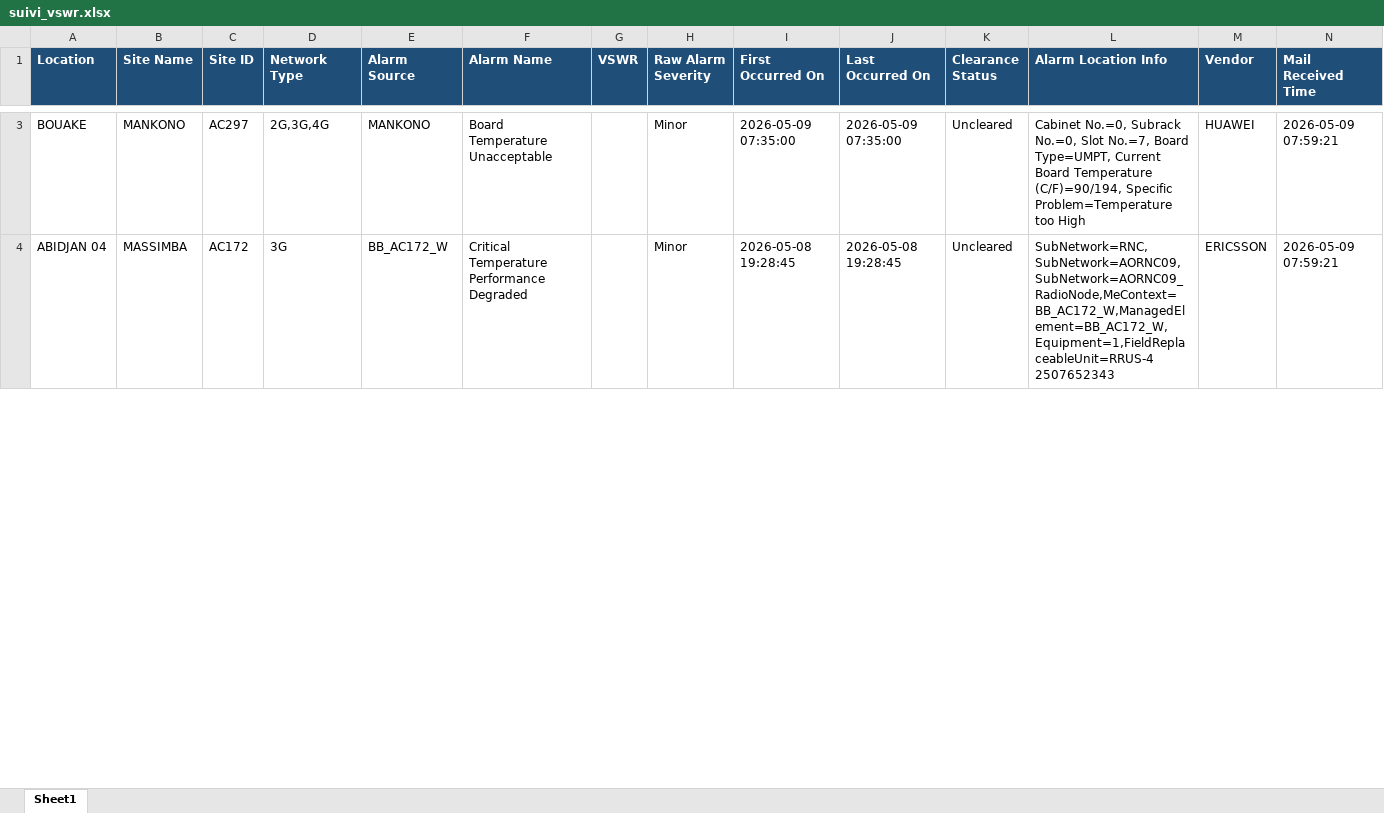
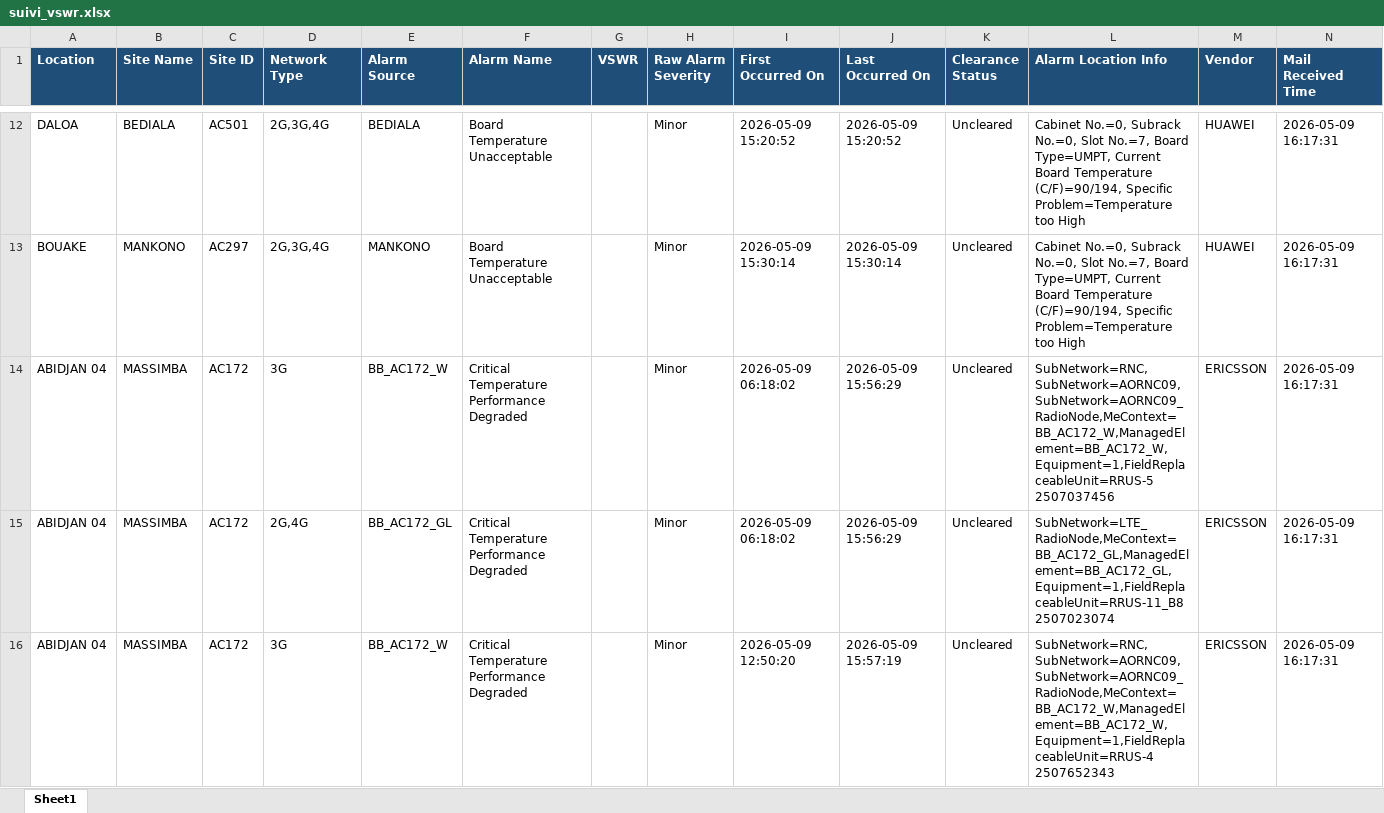
Before and after one commit to sdemcbc/suivi_nodes, an Excel workbook: suivi_vswr.xlsx, sheet Sheet1, drawn as a sheet; only a part is shown, gaps mark what is left out; values as stored, in another font and other column widths than the file's, no borders; addresses are those after the commit; the diff covers the shown part only; the diff names each change by its address in the sheet, - before the commit and + after, or states it on an @@ line.

Commit message:
Auto update (2026-05-09 16:46:37) | Files: suivi_site.xlsx suivi_vswr.xlsx

```diff
--- a/suivi_vswr.xlsx (sheet Sheet1)
+++ b/suivi_vswr.xlsx (sheet Sheet1)
+row 12: DALOA | BEDIALA | AC501 | 2G,3G,4G | BEDIALA | Board Temperature Unacceptable |  | Minor | 2026-05-09 15:20:52 | 2026-05-09 15:20:52 | Uncleared | Cabinet No.=0, Subrack No.=0, Slot No.=7, Board Type=UMPT, Current Board Temperature (C/F)=90/194, Specific Problem=Temperature too High | HUAWEI | 2026-05-09 16:17:31
-I13 (First Occurred On): 2026-05-09 07:35:00
+I13 (First Occurred On): 2026-05-09 15:30:14
-J13 (Last Occurred On): 2026-05-09 07:35:00
+J13 (Last Occurred On): 2026-05-09 15:30:14
-N13 (Mail Received Time): 2026-05-09 07:59:21
+N13 (Mail Received Time): 2026-05-09 16:17:31
+row 14: ABIDJAN 04 | MASSIMBA | AC172 | 3G | BB_AC172_W | Critical Temperature Performance Degraded |  | Minor | 2026-05-09 06:18:02 | 2026-05-09 15:56:29 | Uncleared | SubNetwork=RNC,SubNetwork=AORNC09,SubNetwork=AORNC09_RadioNode,MeContext=BB_AC172_W,ManagedElement=BB_AC172_W,Equipment=1,FieldReplaceableUnit=RRUS-5 2507037456 | ERICSSON | 2026-05-09 16:17:31
+row 15: ABIDJAN 04 | MASSIMBA | AC172 | 2G,4G | BB_AC172_GL | Critical Temperature Performance Degraded |  | Minor | 2026-05-09 06:18:02 | 2026-05-09 15:56:29 | Uncleared | SubNetwork=LTE_RadioNode,MeContext=BB_AC172_GL,ManagedElement=BB_AC172_GL,Equipment=1,FieldReplaceableUnit=RRUS-11_B8 2507023074 | ERICSSON | 2026-05-09 16:17:31
-I16 (First Occurred On): 2026-05-08 19:28:45
+I16 (First Occurred On): 2026-05-09 12:50:20
-J16 (Last Occurred On): 2026-05-08 19:28:45
+J16 (Last Occurred On): 2026-05-09 15:57:19
-N16 (Mail Received Time): 2026-05-09 07:59:21
+N16 (Mail Received Time): 2026-05-09 16:17:31
```
Also changed, not shown: 16 added rows, 35 removed rows and 92 edited cells elsewhere in this sheet, suivi_site.xlsx.
